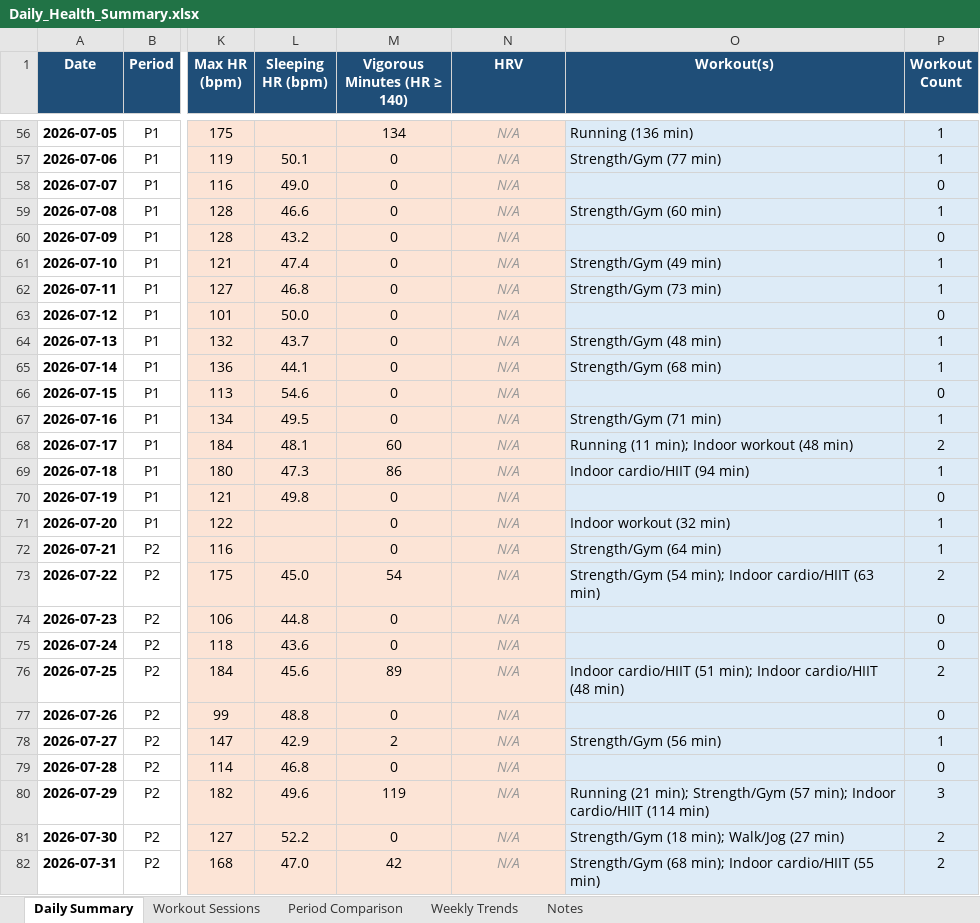
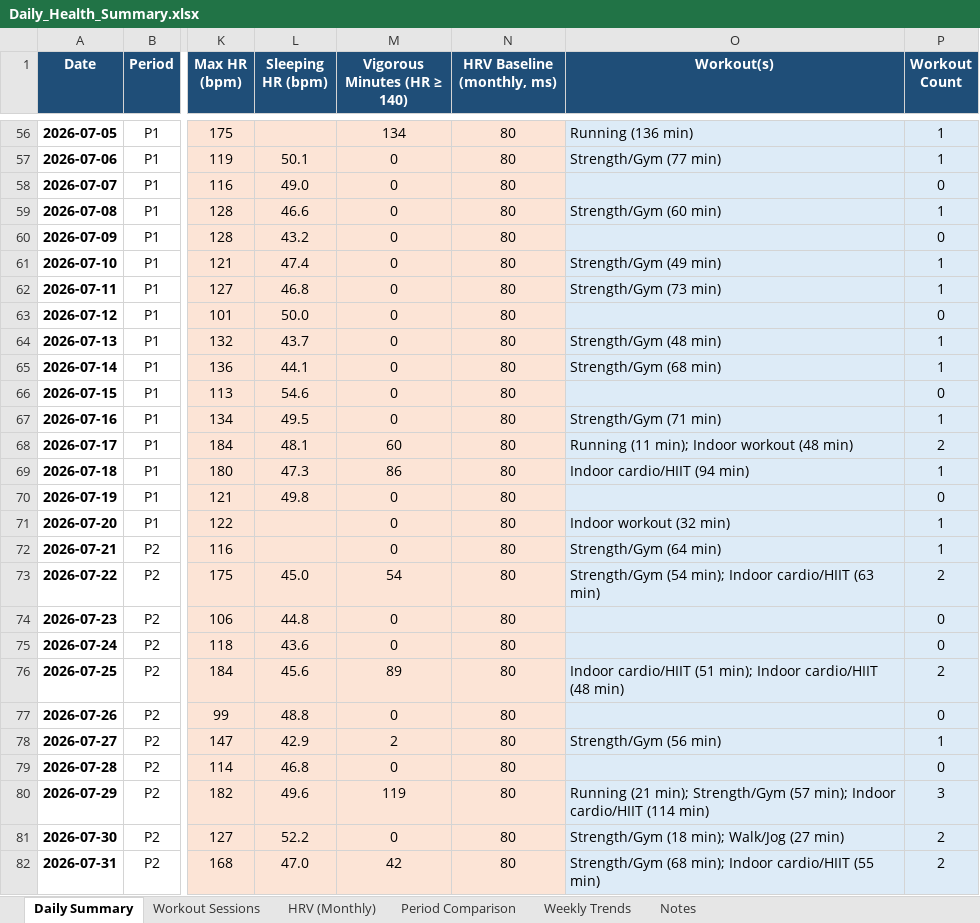
Before and after one commit to aaryaman1211/HealthAnalysis, an Excel workbook: Daily_Health_Summary.xlsx, sheet Daily Summary, drawn as a sheet; only a part is shown, gaps mark what is left out; values as stored, in another font and other column widths than the file's, no borders; the diff covers the shown part only; the diff names each change by its address in the sheet, - before the commit and + after, or states it on an @@ line.

```diff
--- a/Daily_Health_Summary.xlsx (sheet Daily Summary)
+++ b/Daily_Health_Summary.xlsx (sheet Daily Summary)
+sheet tab: HRV (Monthly)
-N1: HRV
+N1: HRV Baseline (monthly, ms)
@@ N56:N82 italic: on → off, text colour: #999999 → black @@
-N56:N82 (HRV Baseline (monthly, ms)): N/A
+N56:N82 (HRV Baseline (monthly, ms)): 80
```
Also changed, not shown: 113 edited cells and cell formats elsewhere in this sheet, sheet Period Comparison, sheet Notes, charts or pictures, 4 other files.
